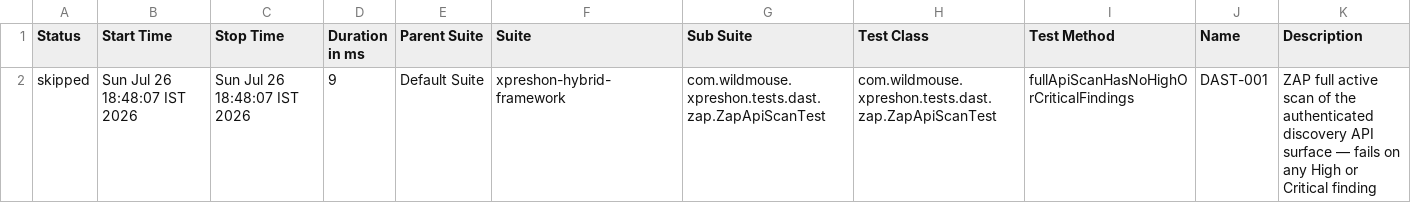
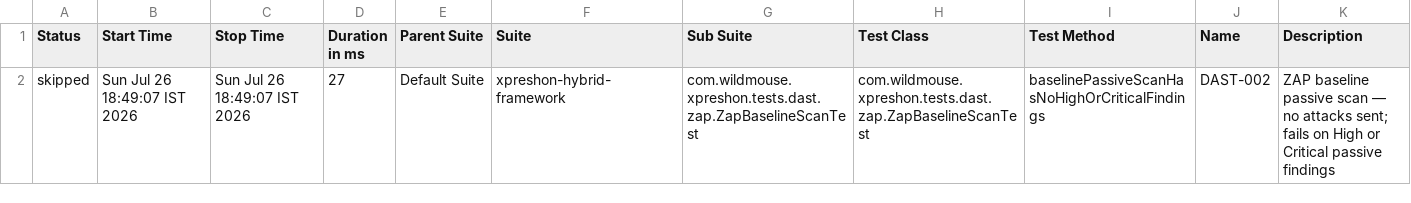
Before and after one commit to sarandadanika/wm-test-report, a CSV file: releases/release-01/data/suites.csv, drawn as a sheet.

Commit message:
release-01 - 30/38 passed (2026-07-26 18:49)

```diff
--- a/releases/release-01/data/suites.csv
+++ b/releases/release-01/data/suites.csv
@@ -1,2 +1,2 @@
 "Status","Start Time","Stop Time","Duration in ms","Parent Suite","Suite","Sub Suite","Test Class","Test Method","Name","Description"
-"skipped","Sun Jul 26 18:48:07 IST 2026","Sun Jul 26 18:48:07 IST 2026","9","Default Suite","xpreshon-hybrid-framework","com.wildmouse.xpreshon.tests.dast.zap.ZapApiScanTest","com.wildmouse.xpreshon.tests.dast.zap.ZapApiScanTest","fullApiScanHasNoHighOrCriticalFindings","DAST-001","ZAP full active scan of the authenticated discovery API surface — fails on any High or Critical finding"
+"skipped","Sun Jul 26 18:49:07 IST 2026","Sun Jul 26 18:49:07 IST 2026","27","Default Suite","xpreshon-hybrid-framework","com.wildmouse.xpreshon.tests.dast.zap.ZapBaselineScanTest","com.wildmouse.xpreshon.tests.dast.zap.ZapBaselineScanTest","baselinePassiveScanHasNoHighOrCriticalFindings","DAST-002","ZAP baseline passive scan — no attacks sent; fails on High or Critical passive findings"
```
Also changed, not shown: 20 other files.
